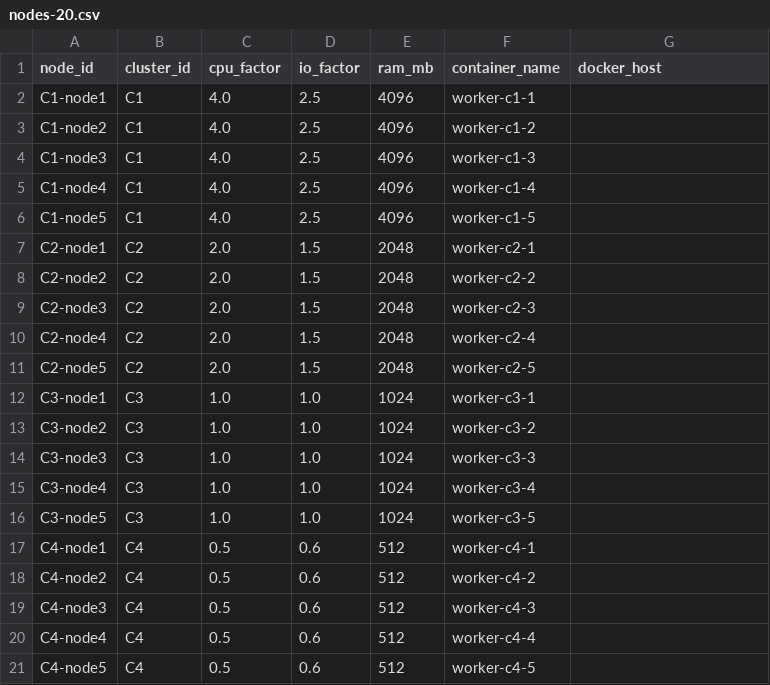
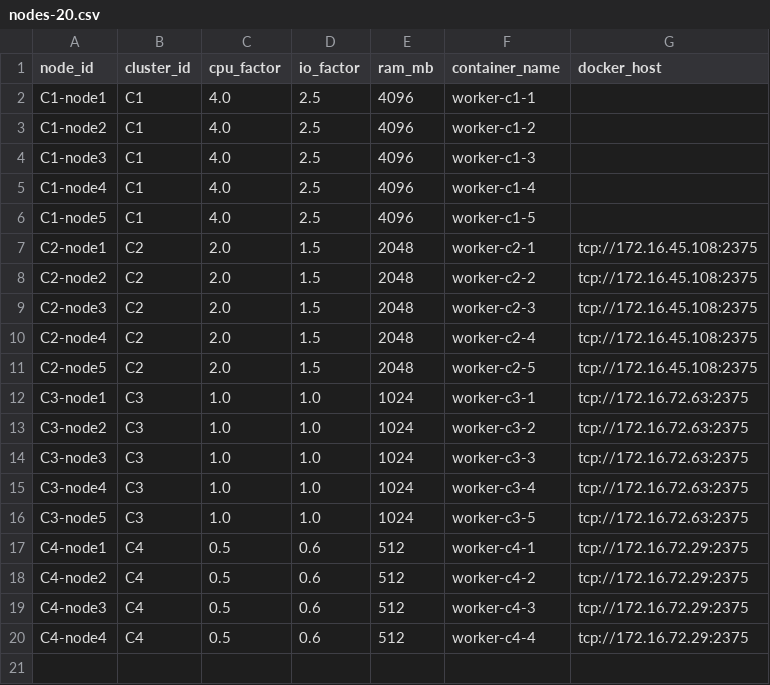
Before and after one commit to neilchetty/bds_project, a CSV file: config/cluster/nodes-20.csv, drawn as a sheet.

```diff
--- a/config/cluster/nodes-20.csv
+++ b/config/cluster/nodes-20.csv
@@ -6,16 +6,15 @@ C1-node4,C1,4.0,2.5,4096,worker-c1-4,
 C1-node5,C1,4.0,2.5,4096,worker-c1-5,
-C2-node1,C2,2.0,1.5,2048,worker-c2-1,
-C2-node2,C2,2.0,1.5,2048,worker-c2-2,
-C2-node3,C2,2.0,1.5,2048,worker-c2-3,
-C2-node4,C2,2.0,1.5,2048,worker-c2-4,
-C2-node5,C2,2.0,1.5,2048,worker-c2-5,
-C3-node1,C3,1.0,1.0,1024,worker-c3-1,
-C3-node2,C3,1.0,1.0,1024,worker-c3-2,
-C3-node3,C3,1.0,1.0,1024,worker-c3-3,
-C3-node4,C3,1.0,1.0,1024,worker-c3-4,
-C3-node5,C3,1.0,1.0,1024,worker-c3-5,
-C4-node1,C4,0.5,0.6,512,worker-c4-1,
-C4-node2,C4,0.5,0.6,512,worker-c4-2,
-C4-node3,C4,0.5,0.6,512,worker-c4-3,
-C4-node4,C4,0.5,0.6,512,worker-c4-4,
-C4-node5,C4,0.5,0.6,512,worker-c4-5,
+C2-node1,C2,2.0,1.5,2048,worker-c2-1,tcp://172.16.45.108:2375
+C2-node2,C2,2.0,1.5,2048,worker-c2-2,tcp://172.16.45.108:2375
+C2-node3,C2,2.0,1.5,2048,worker-c2-3,tcp://172.16.45.108:2375
+C2-node4,C2,2.0,1.5,2048,worker-c2-4,tcp://172.16.45.108:2375
+C2-node5,C2,2.0,1.5,2048,worker-c2-5,tcp://172.16.45.108:2375
+C3-node1,C3,1.0,1.0,1024,worker-c3-1,tcp://172.16.72.63:2375
+C3-node2,C3,1.0,1.0,1024,worker-c3-2,tcp://172.16.72.63:2375
+C3-node3,C3,1.0,1.0,1024,worker-c3-3,tcp://172.16.72.63:2375
+C3-node4,C3,1.0,1.0,1024,worker-c3-4,tcp://172.16.72.63:2375
+C3-node5,C3,1.0,1.0,1024,worker-c3-5,tcp://172.16.72.63:2375
+C4-node1,C4,0.5,0.6,512,worker-c4-1,tcp://172.16.72.29:2375
+C4-node2,C4,0.5,0.6,512,worker-c4-2,tcp://172.16.72.29:2375
+C4-node3,C4,0.5,0.6,512,worker-c4-3,tcp://172.16.72.29:2375
+C4-node4,C4,0.5,0.6,512,worker-c4-4,tcp://172.16.72.29:2375
```
Also changed, not shown: config/cluster/nodes-10.csv, config/cluster/nodes-13.csv, 6 other files.
